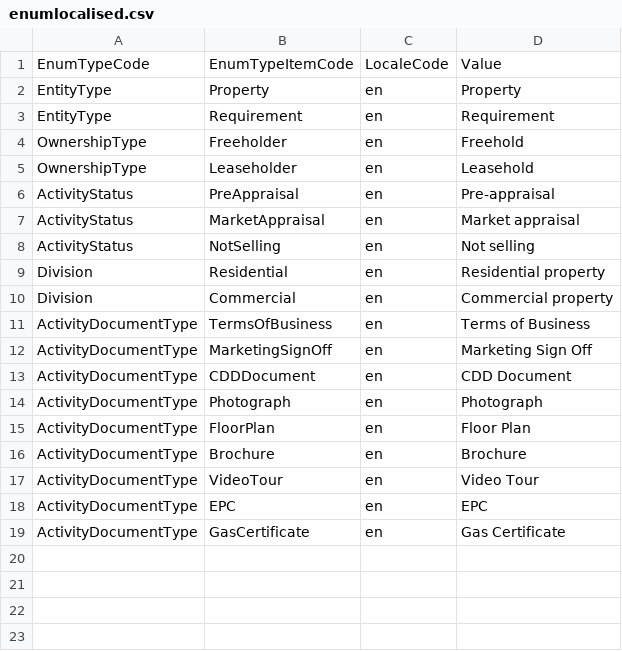
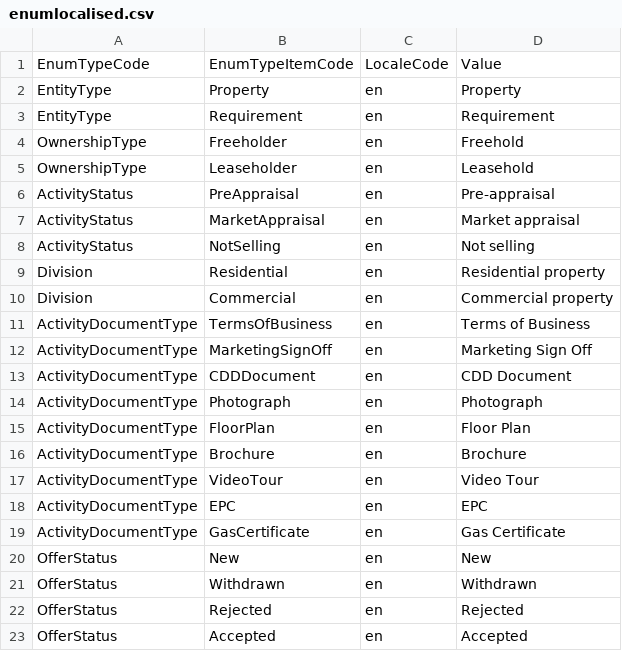
Before and after one commit to rmaziarka/MediatR.Examples, a CSV file: src/KnightFrank.Antares.Database/Scripts/Data/Configuration/enumlocalised.csv, drawn as a sheet.

Commit message:
#22718 #25013 add offer status enum items
Reviewed by: Bartosz Szatanik

```diff
--- a/src/KnightFrank.Antares.Database/Scripts/Data/Configuration/enumlocalised.csv
+++ b/src/KnightFrank.Antares.Database/Scripts/Data/Configuration/enumlocalised.csv
@@ -19 +19,5 @@ ActivityDocumentType;EPC;en;EPC
 ActivityDocumentType;GasCertificate;en;Gas Certificate
+OfferStatus;New;en;New
+OfferStatus;Withdrawn;en;Withdrawn
+OfferStatus;Rejected;en;Rejected
+OfferStatus;Accepted;en;Accepted
```
Also changed, not shown: src/KnightFrank.Antares.Database/Scripts/Data/Configuration/enumtypeitem.csv, 1 other file.
